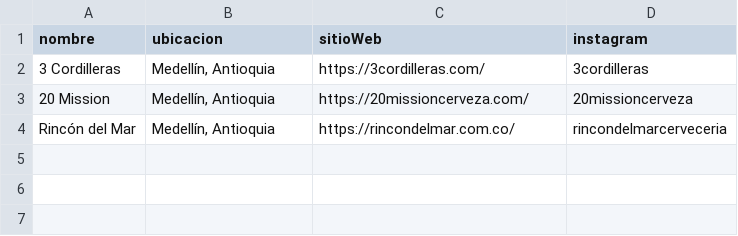
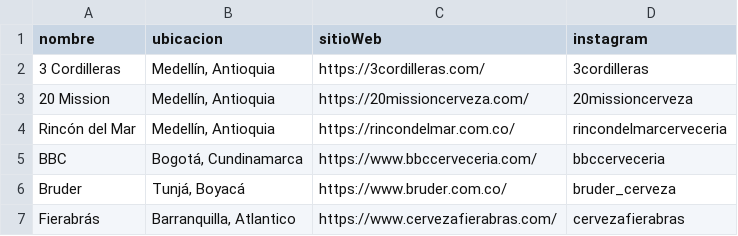
Before and after one commit to jdrodas/CervezasColombia, a CSV file: datos/cac_cervecerias.csv, drawn as a sheet; the diff names each change by its address in the sheet, - before the commit and + after, or states it on an @@ line.

```diff
--- a/datos/cac_cervecerias.csv
+++ b/datos/cac_cervecerias.csv
+row 5: BBC | Bogotá, Cundinamarca | https://www.bbccerveceria.com/ | bbccerveceria
+row 6: Bruder | Tunjá, Boyacá | https://www.bruder.com.co/ | bruder_cerveza
+row 7: Fierabrás | Barranquilla, Atlantico | https://www.cervezafierabras.com/ | cervezafierabras
```
Also changed, not shown: datos/cac_cervezas.csv, datos/cac_estilos.csv, 10 other files.
